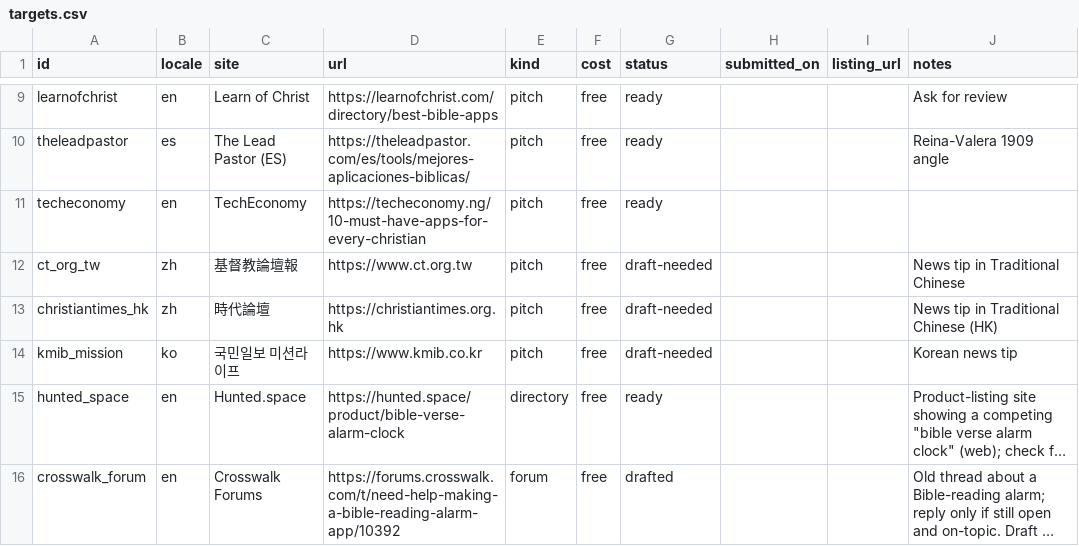
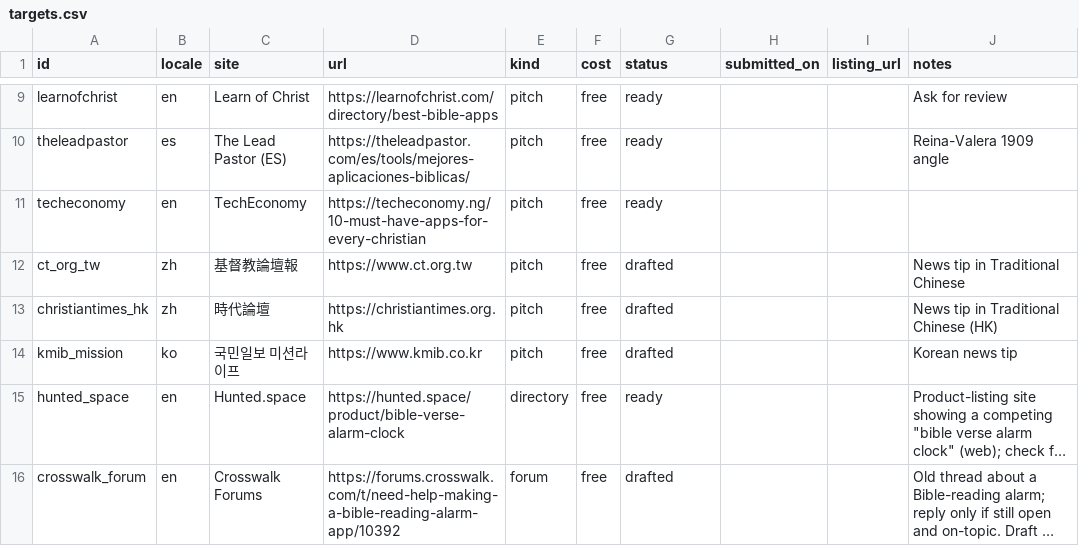
Before and after one commit to whoiskenneth-beep/bibleversealarm-site, a CSV file: geo/targets.csv, drawn as a sheet; only a part is shown, gaps mark what is left out; long unchanged cells end in …; the diff names each change by its address in the sheet, - before the commit and + after, or states it on an @@ line.

```diff
--- a/geo/targets.csv
+++ b/geo/targets.csv
-G12:G14 (status): draft-needed
+G12:G14 (status): drafted
```
Also changed, not shown: 6 other files.
